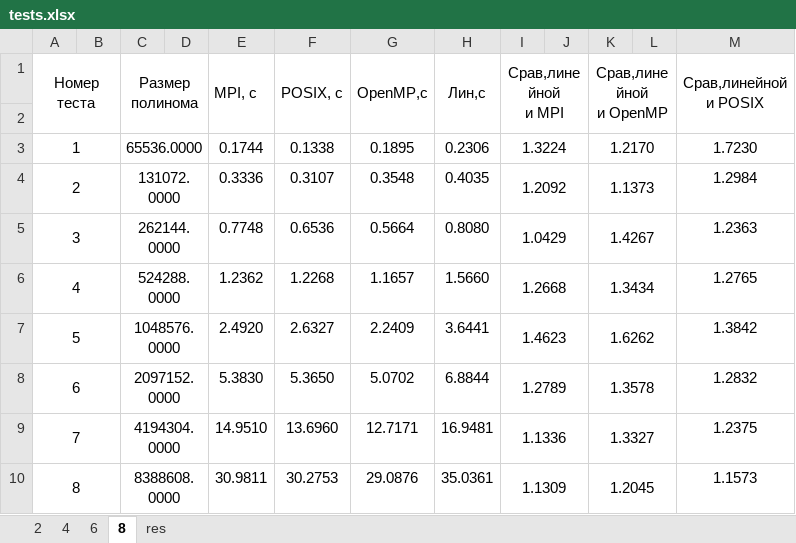
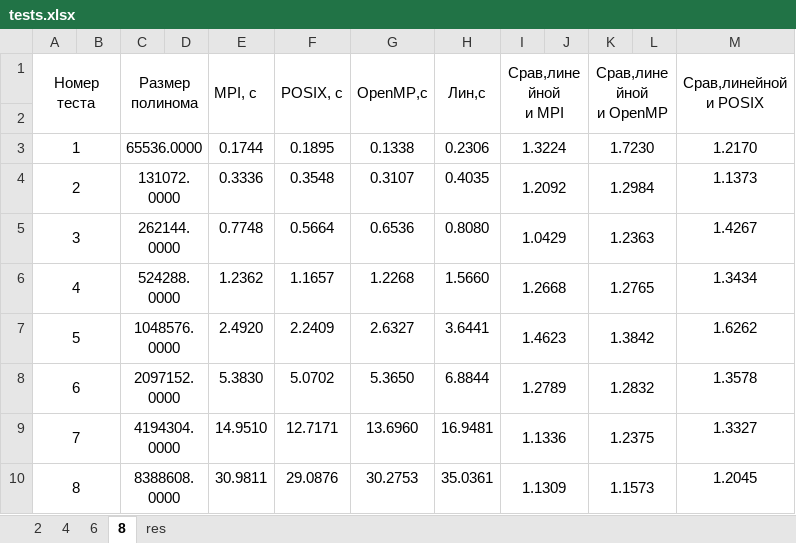
Before and after one commit to Igordeveloperr/kurs3_2, an Excel workbook: Parallel_Prog/laba3/tests.xlsx, sheet 8, drawn as a sheet; only a part is shown; values as stored, in another font and other column widths than the file's, no borders; charts and pictures not drawn; the diff covers the shown part only; the diff names each change by its address in the sheet, - before the commit and + after, or states it on an @@ line.

```diff
--- a/Parallel_Prog/laba3/tests.xlsx (sheet 8)
+++ b/Parallel_Prog/laba3/tests.xlsx (sheet 8)
-F3 (POSIX, c): 0.1338
+F3 (POSIX, c): 0.1895
-G3 (OpenMP,с): 0.1895
+G3 (OpenMP,с): 0.1338
-K3 (Срав,линейной и OpenMP): 1.2170
+K3 (Срав,линейной и OpenMP): 1.7230
-M3 (Срав,линейной и POSIX): 1.7230
+M3 (Срав,линейной и POSIX): 1.2170
-F4 (POSIX, c): 0.3107
+F4 (POSIX, c): 0.3548
-G4 (OpenMP,с): 0.3548
+G4 (OpenMP,с): 0.3107
-K4 (Срав,линейной и OpenMP): 1.1373
+K4 (Срав,линейной и OpenMP): 1.2984
-M4 (Срав,линейной и POSIX): 1.2984
+M4 (Срав,линейной и POSIX): 1.1373
-F5 (POSIX, c): 0.6536
+F5 (POSIX, c): 0.5664
-G5 (OpenMP,с): 0.5664
+G5 (OpenMP,с): 0.6536
-K5 (Срав,линейной и OpenMP): 1.4267
+K5 (Срав,линейной и OpenMP): 1.2363
-M5 (Срав,линейной и POSIX): 1.2363
+M5 (Срав,линейной и POSIX): 1.4267
-F6 (POSIX, c): 1.2268
+F6 (POSIX, c): 1.1657
-G6 (OpenMP,с): 1.1657
+G6 (OpenMP,с): 1.2268
-K6 (Срав,линейной и OpenMP): 1.3434
+K6 (Срав,линейной и OpenMP): 1.2765
-M6 (Срав,линейной и POSIX): 1.2765
+M6 (Срав,линейной и POSIX): 1.3434
-F7 (POSIX, c): 2.6327
+F7 (POSIX, c): 2.2409
-G7 (OpenMP,с): 2.2409
+G7 (OpenMP,с): 2.6327
-K7 (Срав,линейной и OpenMP): 1.6262
+K7 (Срав,линейной и OpenMP): 1.3842
-M7 (Срав,линейной и POSIX): 1.3842
+M7 (Срав,линейной и POSIX): 1.6262
-F8 (POSIX, c): 5.3650
+F8 (POSIX, c): 5.0702
-G8 (OpenMP,с): 5.0702
+G8 (OpenMP,с): 5.3650
-K8 (Срав,линейной и OpenMP): 1.3578
+K8 (Срав,линейной и OpenMP): 1.2832
-M8 (Срав,линейной и POSIX): 1.2832
+M8 (Срав,линейной и POSIX): 1.3578
-F9 (POSIX, c): 13.6960
+F9 (POSIX, c): 12.7171
-G9 (OpenMP,с): 12.7171
+G9 (OpenMP,с): 13.6960
-K9 (Срав,линейной и OpenMP): 1.3327
+K9 (Срав,линейной и OpenMP): 1.2375
-M9 (Срав,линейной и POSIX): 1.2375
+M9 (Срав,линейной и POSIX): 1.3327
-F10 (POSIX, c): 30.2753
+F10 (POSIX, c): 29.0876
-G10 (OpenMP,с): 29.0876
+G10 (OpenMP,с): 30.2753
-K10 (Срав,линейной и OpenMP): 1.2045
+K10 (Срав,линейной и OpenMP): 1.1573
-M10 (Срав,линейной и POSIX): 1.1573
+M10 (Срав,линейной и POSIX): 1.2045
```
Also changed, not shown: 28 edited cells elsewhere in this sheet, charts or pictures, 8 other files.
